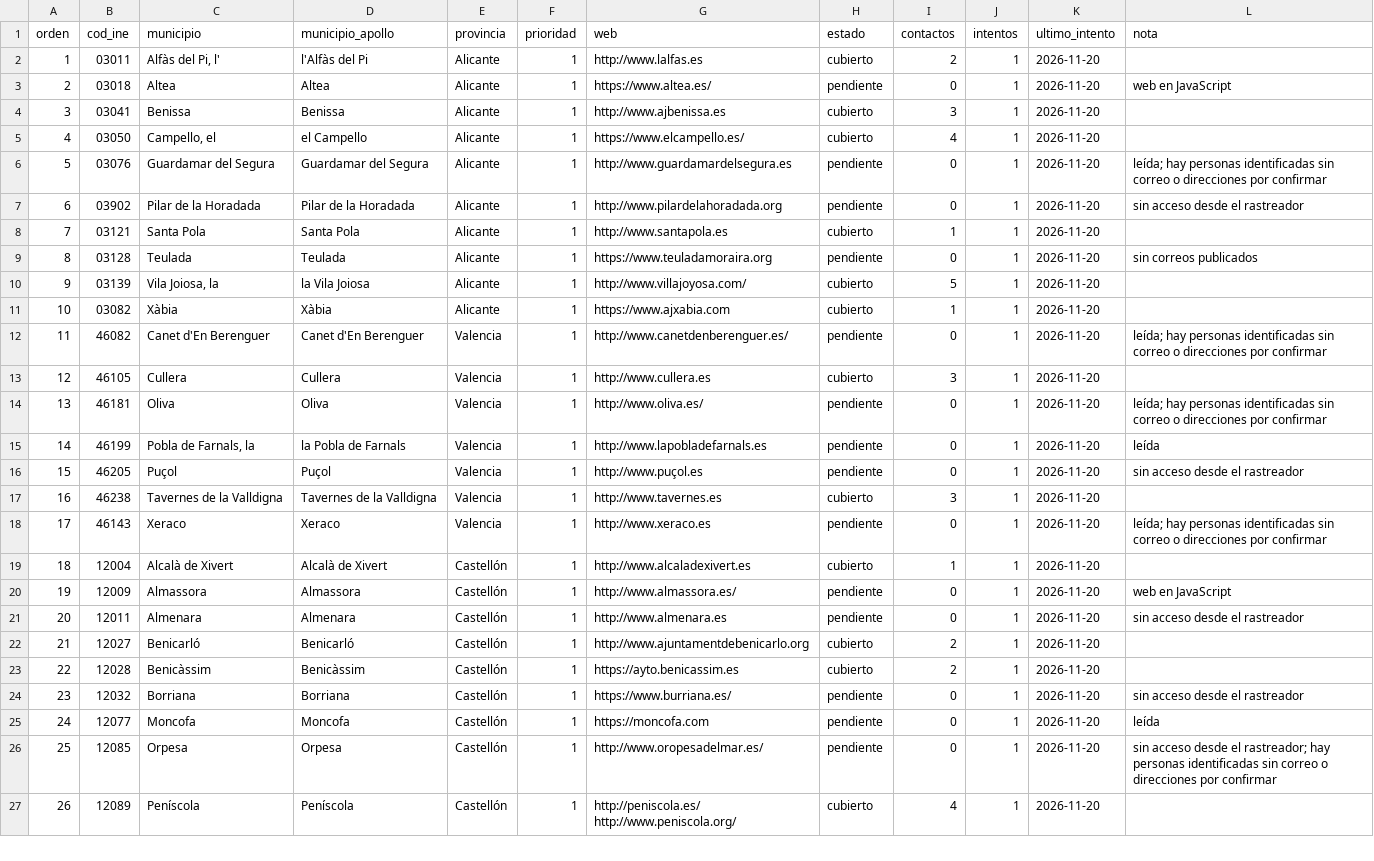
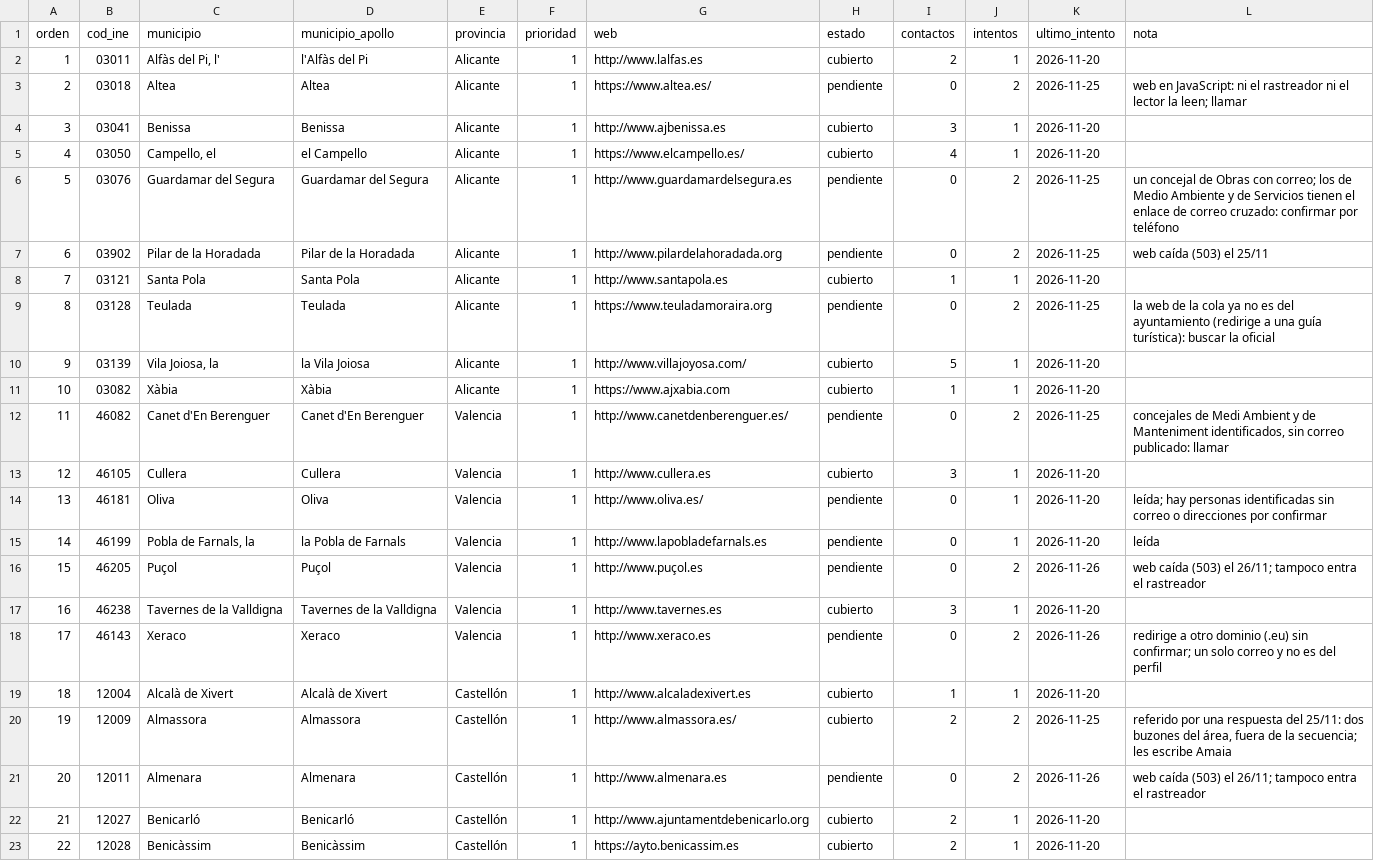
Before and after one commit to GravityWaveai/Estrategia-Mobiliario, a CSV file: campana/lista/cola-prospeccion.csv, drawn as a sheet; only a part is shown; the shorter side is filled out with more unchanged rows.

```diff
--- a/campana/lista/cola-prospeccion.csv
+++ b/campana/lista/cola-prospeccion.csv
@@ -2,12 +2,12 @@ orden,cod_ine,municipio,municipio_apollo,provincia,prioridad,web,estado,contacto
 1,03011,"Alfàs del Pi, l'",l'Alfàs del Pi,Alicante,1,http://www.lalfas.es,cubierto,2,1,2026-11-20,
-2,03018,Altea,Altea,Alicante,1,https://www.altea.es/,pendiente,0,1,2026-11-20,web en JavaScript
+2,03018,Altea,Altea,Alicante,1,https://www.altea.es/,pendiente,0,2,2026-11-25,web en JavaScript: ni el rastreador ni el lector la leen; llamar
 3,03041,Benissa,Benissa,Alicante,1,http://www.ajbenissa.es,cubierto,3,1,2026-11-20,
 4,03050,"Campello, el",el Campello,Alicante,1,https://www.elcampello.es/,cubierto,4,1,2026-11-20,
-5,03076,Guardamar del Segura,Guardamar del Segura,Alicante,1,http://www.guardamardelsegura.es,pendiente,0,1,2026-11-20,leída; hay personas identificadas sin correo o direcciones por confirmar
-6,03902,Pilar de la Horadada,Pilar de la Horadada,Alicante,1,http://www.pilardelahoradada.org,pendiente,0,1,2026-11-20,sin acceso desde el rastreador
+5,03076,Guardamar del Segura,Guardamar del Segura,Alicante,1,http://www.guardamardelsegura.es,pendiente,0,2,2026-11-25,un concejal de Obras con correo; los de Medio Ambiente y de Servicios tienen el enlace de correo cruzado: confirmar por teléfono
+6,03902,Pilar de la Horadada,Pilar de la Horadada,Alicante,1,http://www.pilardelahoradada.org,pendiente,0,2,2026-11-25,web caída (503) el 25/11
 7,03121,Santa Pola,Santa Pola,Alicante,1,http://www.santapola.es,cubierto,1,1,2026-11-20,
-8,03128,Teulada,Teulada,Alicante,1,https://www.teuladamoraira.org,pendiente,0,1,2026-11-20,sin correos publicados
+8,03128,Teulada,Teulada,Alicante,1,https://www.teuladamoraira.org,pendiente,0,2,2026-11-25,la web de la cola ya no es del ayuntamiento (redirige a una guía turística): buscar la oficial
 9,03139,"Vila Joiosa, la",la Vila Joiosa,Alicante,1,http://www.villajoyosa.com/,cubierto,5,1,2026-11-20,
 10,03082,Xàbia,Xàbia,Alicante,1,https://www.ajxabia.com,cubierto,1,1,2026-11-20,
-11,46082,Canet d'En Berenguer,Canet d'En Berenguer,Valencia,1,http://www.canetdenberenguer.es/,pendiente,0,1,2026-11-20,leída; hay personas identificadas sin correo o direcciones por confirmar
+11,46082,Canet d'En Berenguer,Canet d'En Berenguer,Valencia,1,http://www.canetdenberenguer.es/,pendiente,0,2,2026-11-25,"concejales de Medi Ambient y de Manteniment identificados, sin correo publicado: llamar"
 12,46105,Cullera,Cullera,Valencia,1,http://www.cullera.es,cubierto,3,1,2026-11-20,
@@ -15,8 +15,8 @@ orden,cod_ine,municipio,municipio_apollo,provincia,prioridad,web,estado,contacto
 14,46199,"Pobla de Farnals, la",la Pobla de Farnals,Valencia,1,http://www.lapobladefarnals.es,pendiente,0,1,2026-11-20,leída
-15,46205,Puçol,Puçol,Valencia,1,http://www.puçol.es,pendiente,0,1,2026-11-20,sin acceso desde el rastreador
+15,46205,Puçol,Puçol,Valencia,1,http://www.puçol.es,pendiente,0,2,2026-11-26,web caída (503) el 26/11; tampoco entra el rastreador
 16,46238,Tavernes de la Valldigna,Tavernes de la Valldigna,Valencia,1,http://www.tavernes.es,cubierto,3,1,2026-11-20,
-17,46143,Xeraco,Xeraco,Valencia,1,http://www.xeraco.es,pendiente,0,1,2026-11-20,leída; hay personas identificadas sin correo o direcciones por confirmar
+17,46143,Xeraco,Xeraco,Valencia,1,http://www.xeraco.es,pendiente,0,2,2026-11-26,redirige a otro dominio (.eu) sin confirmar; un solo correo y no es del perfil
 18,12004,Alcalà de Xivert,Alcalà de Xivert,Castellón,1,http://www.alcaladexivert.es,cubierto,1,1,2026-11-20,
-19,12009,Almassora,Almassora,Castellón,1,http://www.almassora.es/,pendiente,0,1,2026-11-20,web en JavaScript
-20,12011,Almenara,Almenara,Castellón,1,http://www.almenara.es,pendiente,0,1,2026-11-20,sin acceso desde el rastreador
+19,12009,Almassora,Almassora,Castellón,1,http://www.almassora.es/,cubierto,2,2,2026-11-25,"referido por una respuesta del 25/11: dos buzones del área, fuera de la secuencia; les escribe Amaia"
+20,12011,Almenara,Almenara,Castellón,1,http://www.almenara.es,pendiente,0,2,2026-11-26,web caída (503) el 26/11; tampoco entra el rastreador
 21,12027,Benicarló,Benicarló,Castellón,1,http://www.ajuntamentdebenicarlo.org,cubierto,2,1,2026-11-20,
```
Also changed, not shown: 1 other file.
